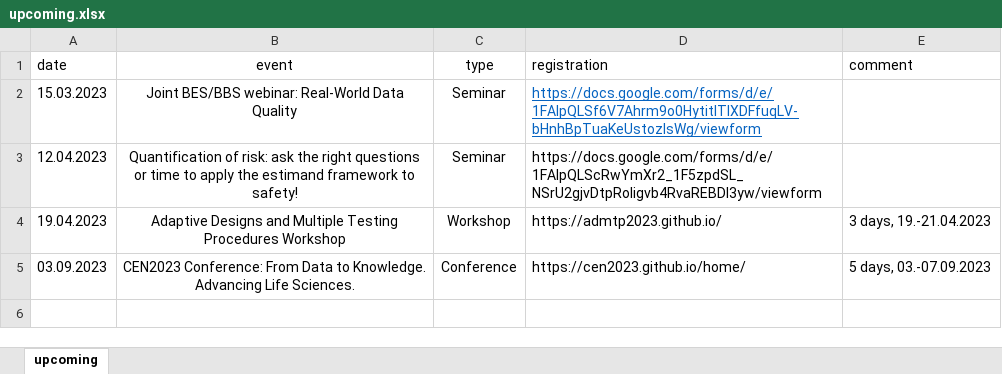
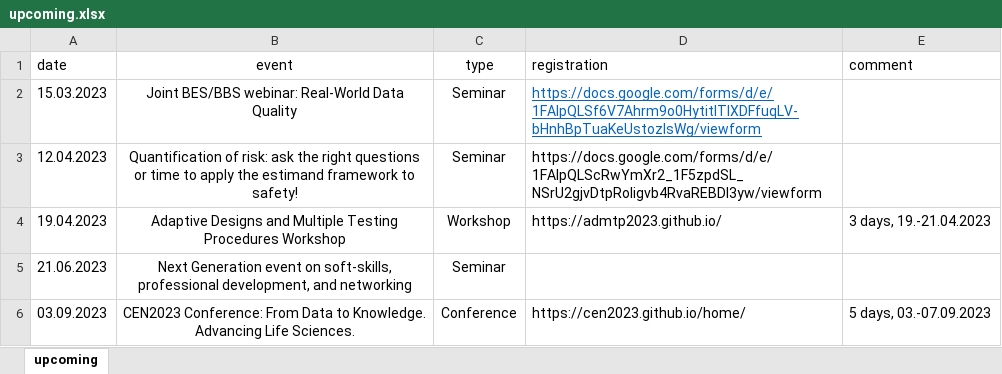
Before and after one commit to baselbiometrics/home, an Excel workbook: data/upcoming.xlsx, sheet upcoming, drawn as a sheet; values as stored, in another font and other column widths than the file's, no borders; charts and pictures not drawn; the diff names each change by its address in the sheet, - before the commit and + after, or states it on an @@ line.

Commit message:
added nextgen seminar

```diff
--- a/data/upcoming.xlsx (sheet upcoming)
+++ b/data/upcoming.xlsx (sheet upcoming)
+row 5: 21.06.2023 | Next Generation event on soft-skills, professional development, and networking | Seminar
```
Also changed, not shown: charts or pictures, 30 other files.
